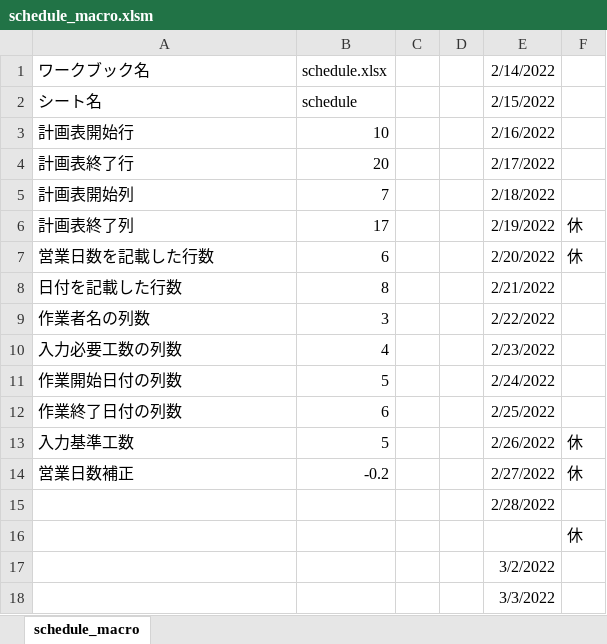
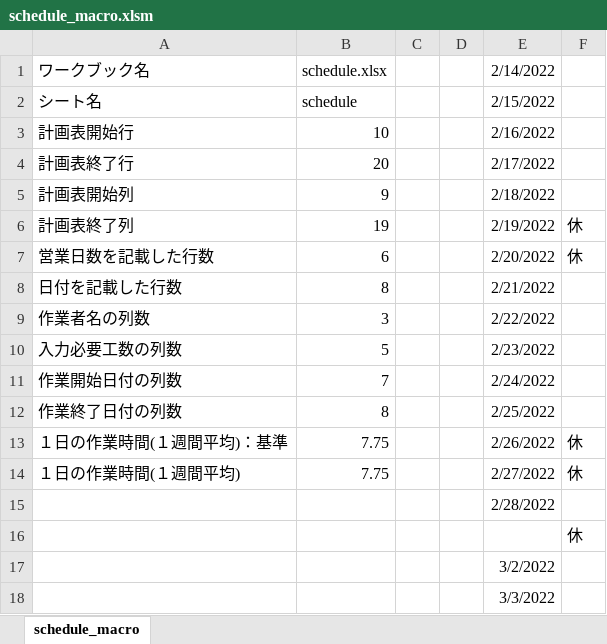
Before and after one commit to tak4/Excel_VBA_labo, an Excel workbook: schedule/schedule_macro.xlsm, sheet schedule_macro, drawn as a sheet; only a part is shown; values as stored, in another font and other column widths than the file's, no borders; the diff names each change by its address in the sheet, - before the commit and + after, or states it on an @@ line.

```diff
--- a/schedule/schedule_macro.xlsm (sheet schedule_macro)
+++ b/schedule/schedule_macro.xlsm (sheet schedule_macro)
-B5: 7
+B5: 9
-B6: 17
+B6: 19
-B10: 4
+B10: 5
-B11: 5
+B11: 7
-B12: 6
+B12: 8
-A13: 入力基準工数
+A13: １日の作業時間(１週間平均)：基準
-B13: 5
+B13: 7.75
-A14: 営業日数補正
+A14: １日の作業時間(１週間平均)
-B14: -0.2
+B14: 7.75
```
Also changed, not shown: schedule/schedule.xlsx, 1 other file.
